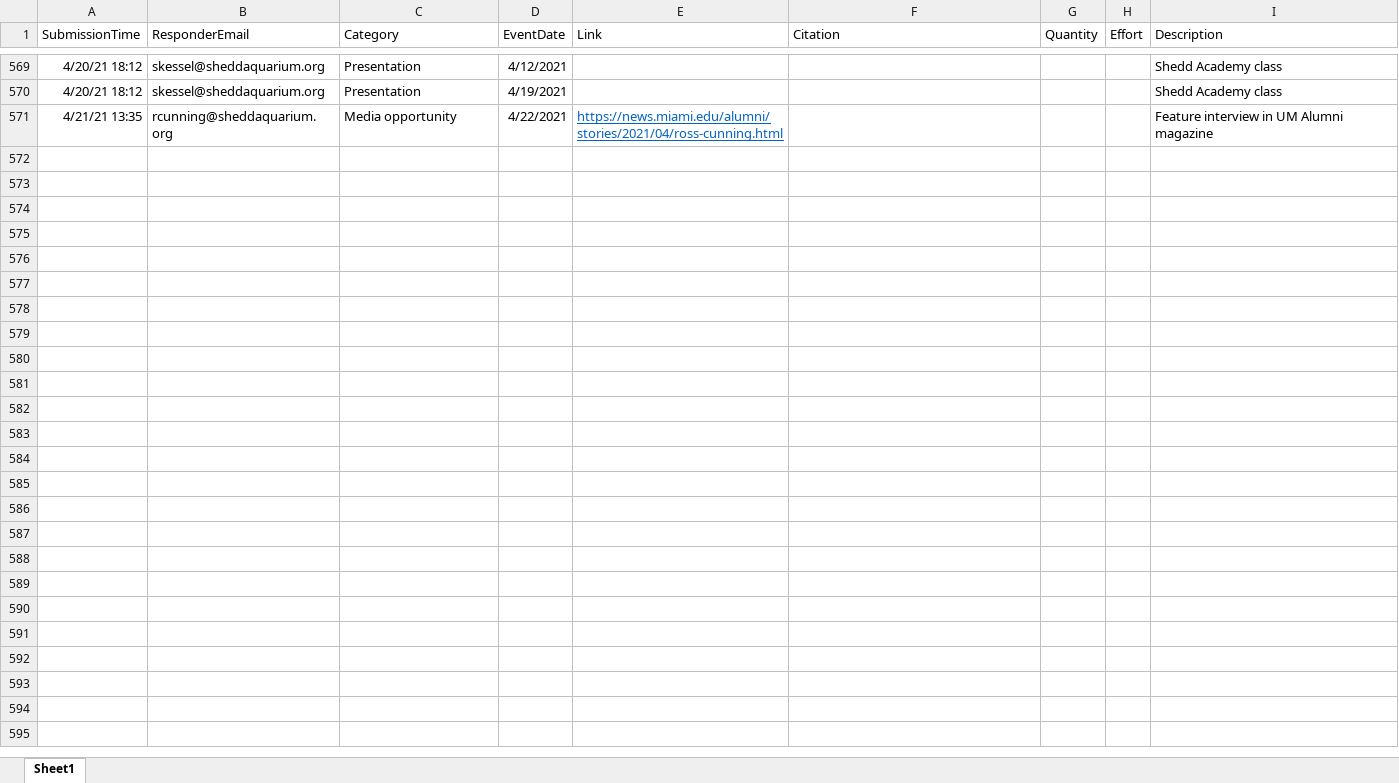
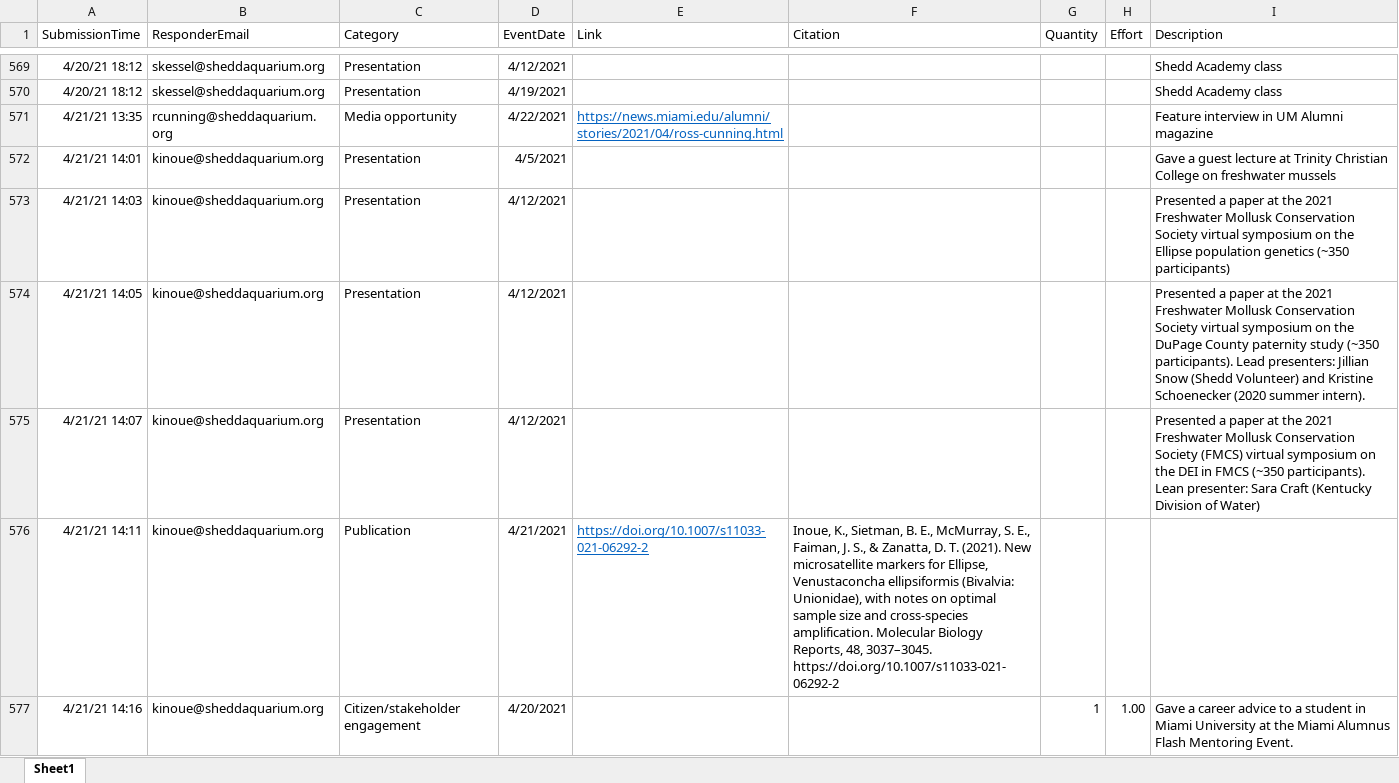
Before and after one commit to jrcunning/HC_metrics, an Excel workbook: data/Research_Metrics.xlsx, sheet Sheet1, drawn as a sheet; only a part is shown, gaps mark what is left out; values as stored, in another font and other column widths than the file's, no borders; table styles not drawn; the diff names each change by its address in the sheet, - before the commit and + after, or states it on an @@ line.

```diff
--- a/data/Research_Metrics.xlsx (sheet Sheet1)
+++ b/data/Research_Metrics.xlsx (sheet Sheet1)
+row 572: 4/21/21 14:01 | kinoue@sheddaquarium.org | Presentation | 4/5/2021 |  |  |  |  | Gave a guest lecture at Trinity Christian College on freshwater mussels
+row 573: 4/21/21 14:03 | kinoue@sheddaquarium.org | Presentation | 4/12/2021 |  |  |  |  | Presented a paper at the 2021 Freshwater Mollusk Conservation Society virtual symposium on the Ellipse population genetics (~350 participants)
+row 574: 4/21/21 14:05 | kinoue@sheddaquarium.org | Presentation | 4/12/2021 |  |  |  |  | Presented a paper at the 2021 Freshwater Mollusk Conservation Society virtual symposium on the DuPage County paternity study (~350 participants). Lead presenters: Jillian Snow (Shedd Volunteer) and Kristine Schoenecker (2020 summer intern).
+row 575: 4/21/21 14:07 | kinoue@sheddaquarium.org | Presentation | 4/12/2021 |  |  |  |  | Presented a paper at the 2021 Freshwater Mollusk Conservation Society (FMCS) virtual symposium on the DEI in FMCS (~350 participants). Lean presenter: Sara Craft (Kentucky Division of Water)
+row 576: 4/21/21 14:11 | kinoue@sheddaquarium.org | Publication | 4/21/2021 | https://doi.org/10.1007/s11033-021-06292-2 | Inoue, K., Sietman, B. E., McMurray, S. E., Faiman, J. S., & Zanatta, D. T. (2021). New microsatellite markers for Ellipse, Venustaconcha ellipsiformis (Bivalvia: Unionidae), with notes on optimal sample size and cross-species amplification. Molecular Biology Reports, 48, 3037–3045. https://doi.org/10.1007/s11033-021-06292-2
+row 577: 4/21/21 14:16 | kinoue@sheddaquarium.org | Citizen/stakeholder engagement | 4/20/2021 |  |  | 1 | 1.00 | Gave a career advice to a student in Miami University at the Miami Alumnus Flash Mentoring Event.
```
Also changed, not shown: 2 other files.
